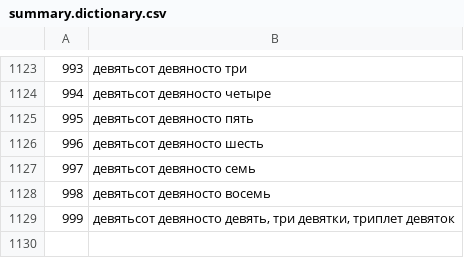
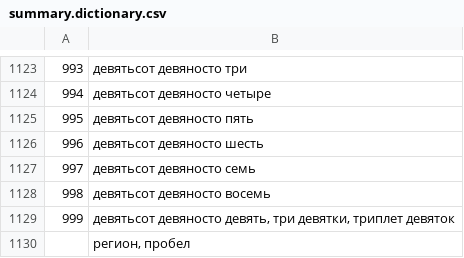
Before and after one commit to tohasan/car-number-voiceover, a CSV file: assets/voiceover/summary.dictionary.csv, drawn as a sheet; only a part is shown, gaps mark what is left out; the diff names each change by its address in the sheet, - before the commit and + after, or states it on an @@ line.

```diff
--- a/assets/voiceover/summary.dictionary.csv
+++ b/assets/voiceover/summary.dictionary.csv
+row 1130:  | регион, пробел
```
Also changed, not shown: 3 other files.
